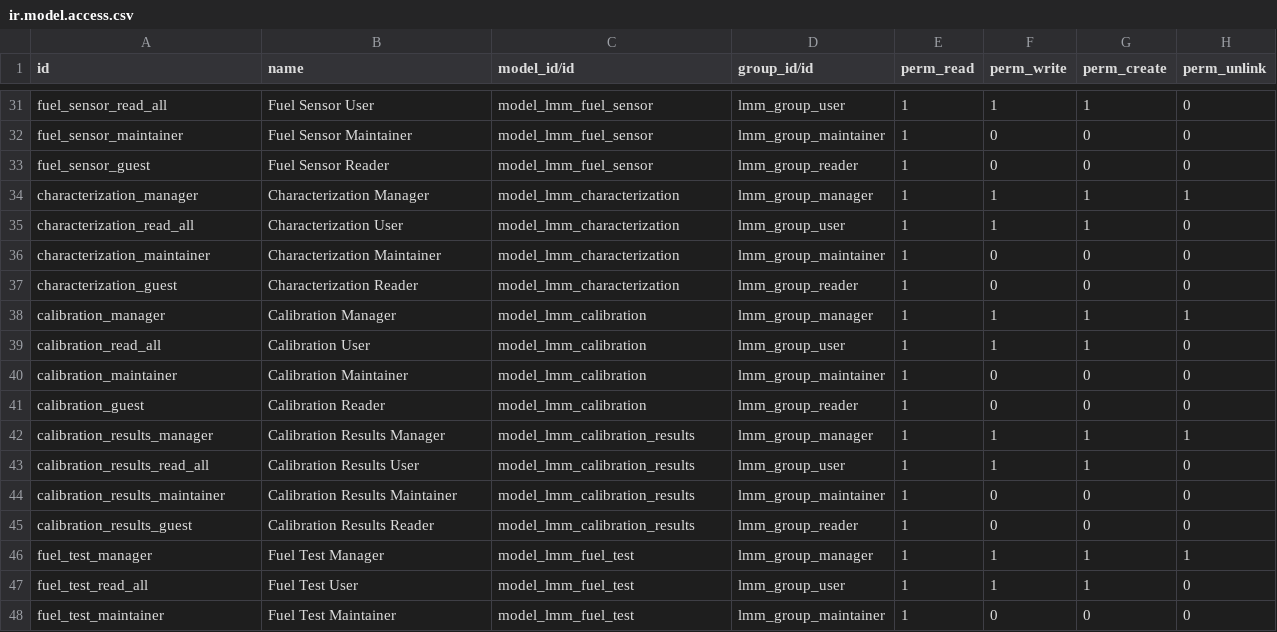
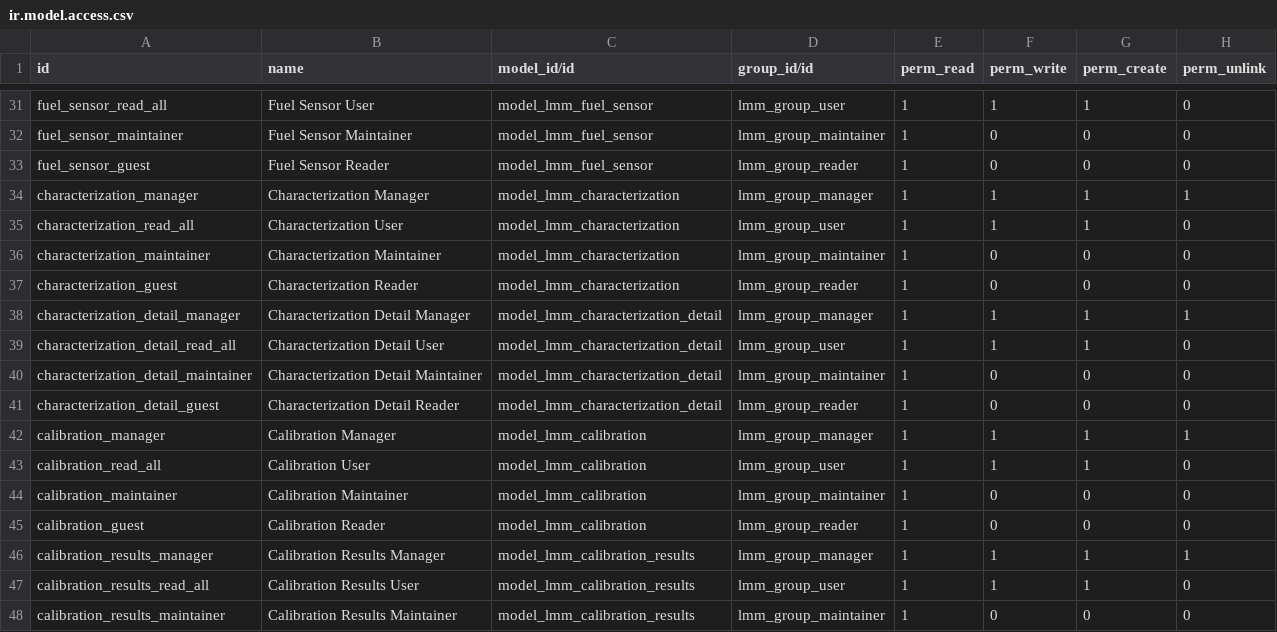
Before and after one commit to javina-lmbl/lmm-odoov15, a CSV file: lmm/security/ir.model.access.csv, drawn as a sheet; only a part is shown, gaps mark what is left out; the shorter side is filled out with more unchanged rows.

Commit message:
Added Details to characterizations

```diff
--- a/lmm/security/ir.model.access.csv
+++ b/lmm/security/ir.model.access.csv
@@ -37,2 +37,6 @@ characterization_maintainer,Characterization Maintainer,model_lmm_characterizati
 characterization_guest,Characterization Reader,model_lmm_characterization,lmm_group_reader,1,0,0,0
+characterization_detail_manager,Characterization Detail Manager,model_lmm_characterization_detail,lmm_group_manager,1,1,1,1
+characterization_detail_read_all,Characterization Detail User,model_lmm_characterization_detail,lmm_group_user,1,1,1,0
+characterization_detail_maintainer,Characterization Detail Maintainer,model_lmm_characterization_detail,lmm_group_maintainer,1,0,0,0
+characterization_detail_guest,Characterization Detail Reader,model_lmm_characterization_detail,lmm_group_reader,1,0,0,0
 calibration_manager,Calibration Manager,model_lmm_calibration,lmm_group_manager,1,1,1,1
```
Also changed, not shown: 7 other files.
